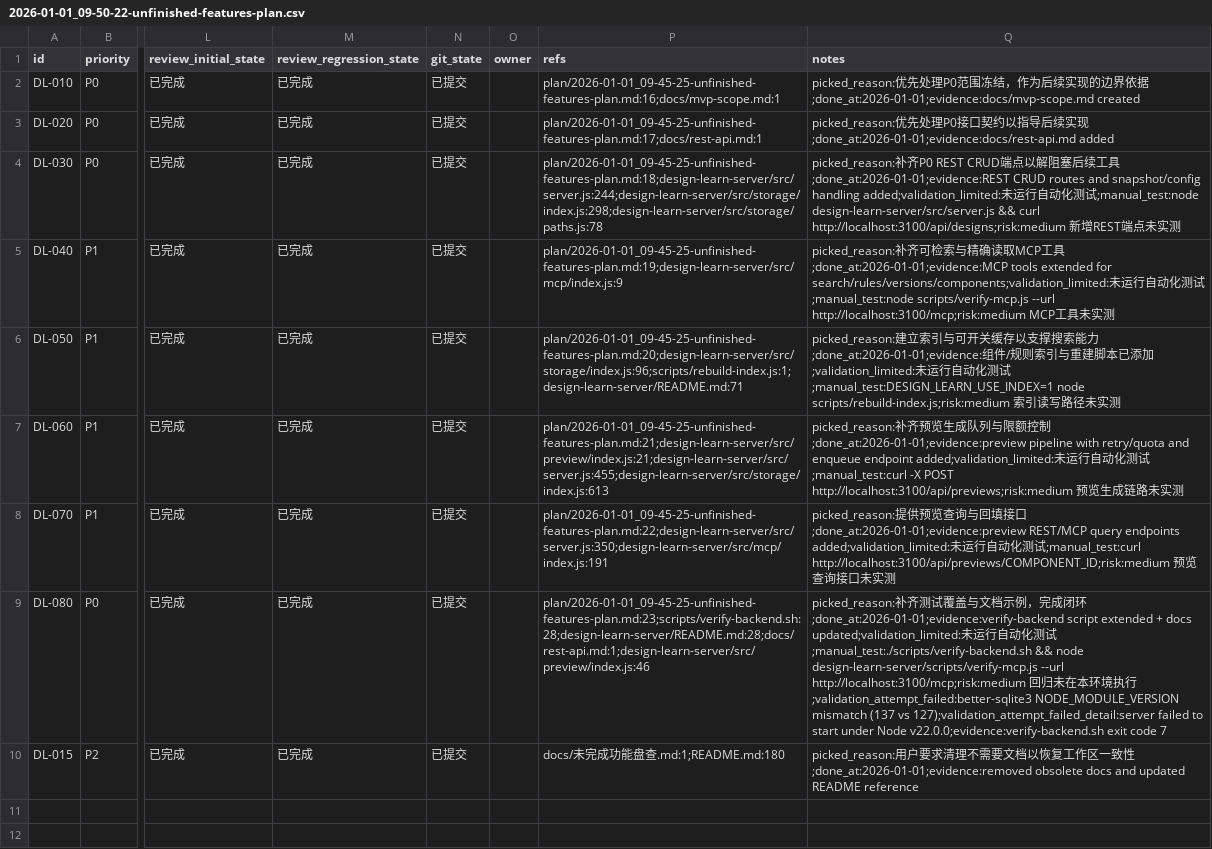
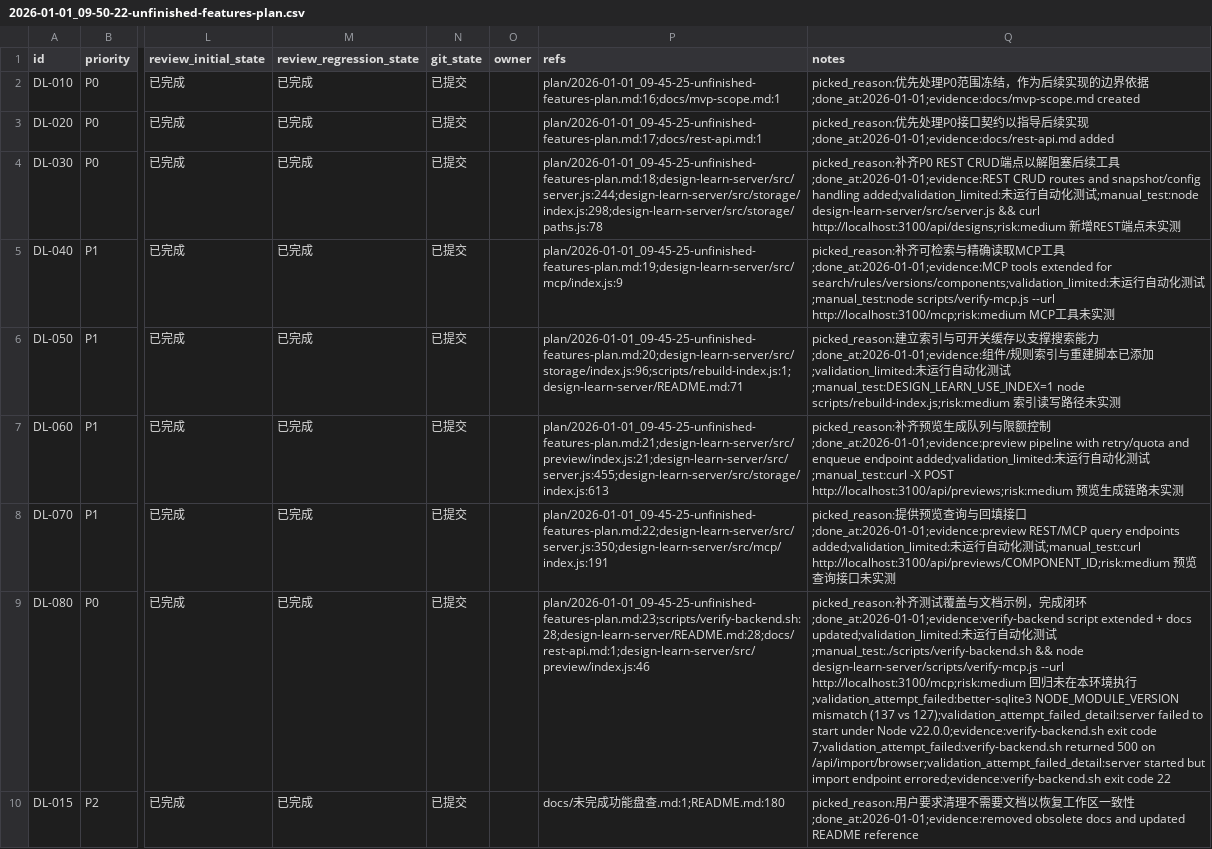
Before and after one commit to GalaxyXieyu/Design-Learn, a CSV file: issues/2026-01-01_09-50-22-unfinished-features-plan.csv, drawn as a sheet; only a part is shown, gaps mark what is left out; the diff names each change by its address in the sheet, - before the commit and + after, or states it on an @@ line.

Commit message:
[DL-080] 记录重新验证失败原因

```diff
--- a/issues/2026-01-01_09-50-22-unfinished-features-plan.csv
+++ b/issues/2026-01-01_09-50-22-unfinished-features-plan.csv
-Q9 (notes): …exit code 7
+Q9 (notes): …exit code 7;validation_attempt_failed:verify-backend.sh returned 500 on /api/import/browser;validation_attempt_failed_detail:server started but import endpoint errored;evidence:verify-backend.sh exit code 22
```
